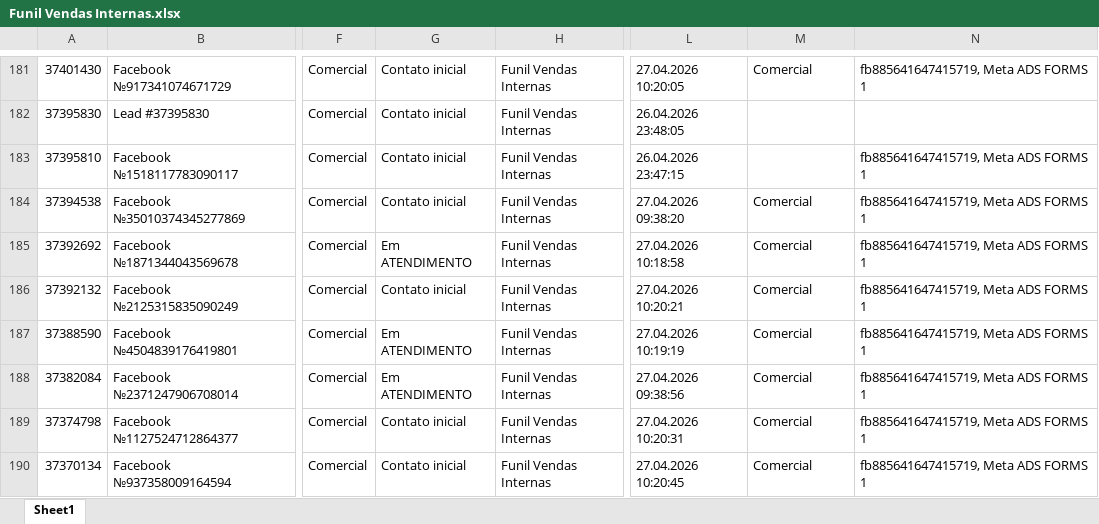
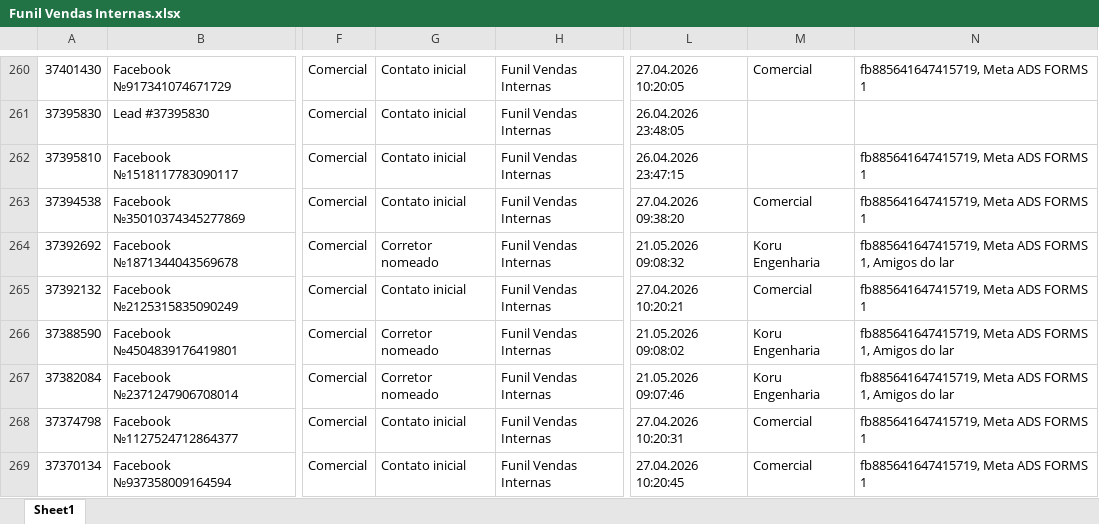
Before and after one commit to lucaslpbs/lp-traffic-solutions, an Excel workbook: public/data/Funil Vendas Internas.xlsx, sheet Sheet1, drawn as a sheet; only a part is shown, gaps mark what is left out; values as stored, in another font and other column widths than the file's, no borders; addresses are those after the commit; the diff covers the shown part only; the diff names each change by its address in the sheet, - before the commit and + after, or states it on an @@ line.

Commit message:
koru

```diff
--- a/public/data/Funil Vendas Internas.xlsx (sheet Sheet1)
+++ b/public/data/Funil Vendas Internas.xlsx (sheet Sheet1)
-G264: Em ATENDIMENTO
+G264: Corretor nomeado
-L264: 27.04.2026 10:18:58
+L264: 21.05.2026 09:08:32
-M264: Comercial
+M264: Koru Engenharia
-N264: fb885641647415719, Meta ADS FORMS 1
+N264: fb885641647415719, Meta ADS FORMS 1, Amigos do lar
-G266:G267: Em ATENDIMENTO
+G266:G267: Corretor nomeado
-L266: 27.04.2026 10:19:19
+L266: 21.05.2026 09:08:02
-M266:M267: Comercial
+M266:M267: Koru Engenharia
-N266:N267: fb885641647415719, Meta ADS FORMS 1
+N266:N267: fb885641647415719, Meta ADS FORMS 1, Amigos do lar
-L267: 27.04.2026 09:38:56
+L267: 21.05.2026 09:07:46
```
Also changed, not shown: 86 added rows, 10 removed rows and 71 edited cells elsewhere in this sheet, public/data/Funil Vendas Externas.xlsx.
